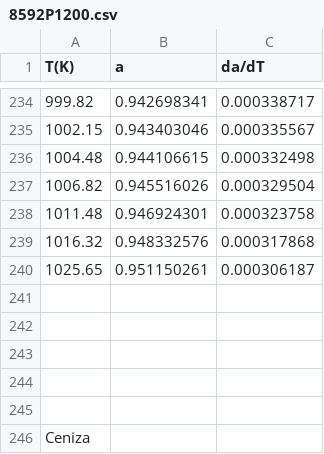
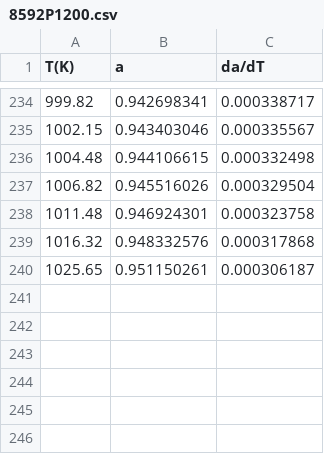
Before and after one commit to AlleAgatha/EstupidaTesis, a CSV file: 8592P1200.csv, drawn as a sheet; only a part is shown, gaps mark what is left out.

Commit message:
Update 8592P1200.csv

```diff
--- a/8592P1200.csv
+++ b/8592P1200.csv
@@ -240,7 +240 @@
 1025.65,0.951150261,0.000306187
-,,
-,,
-,,
-,,
-,,
-Ceniza,,
```
